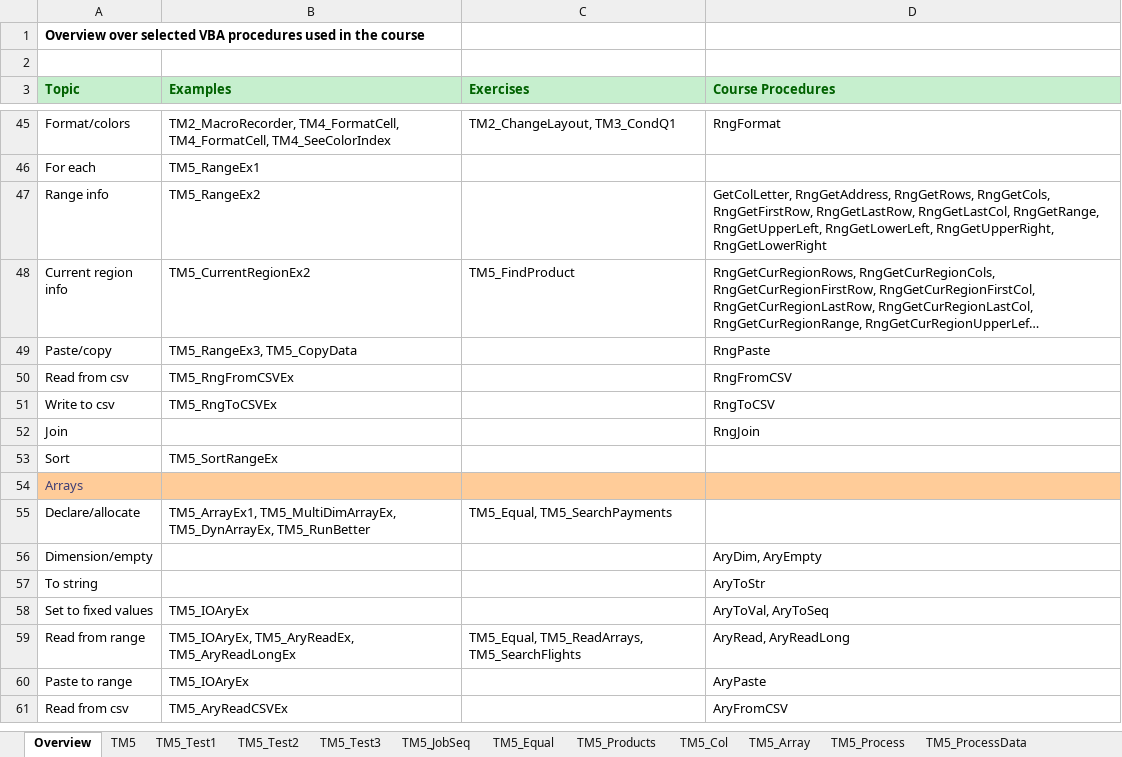
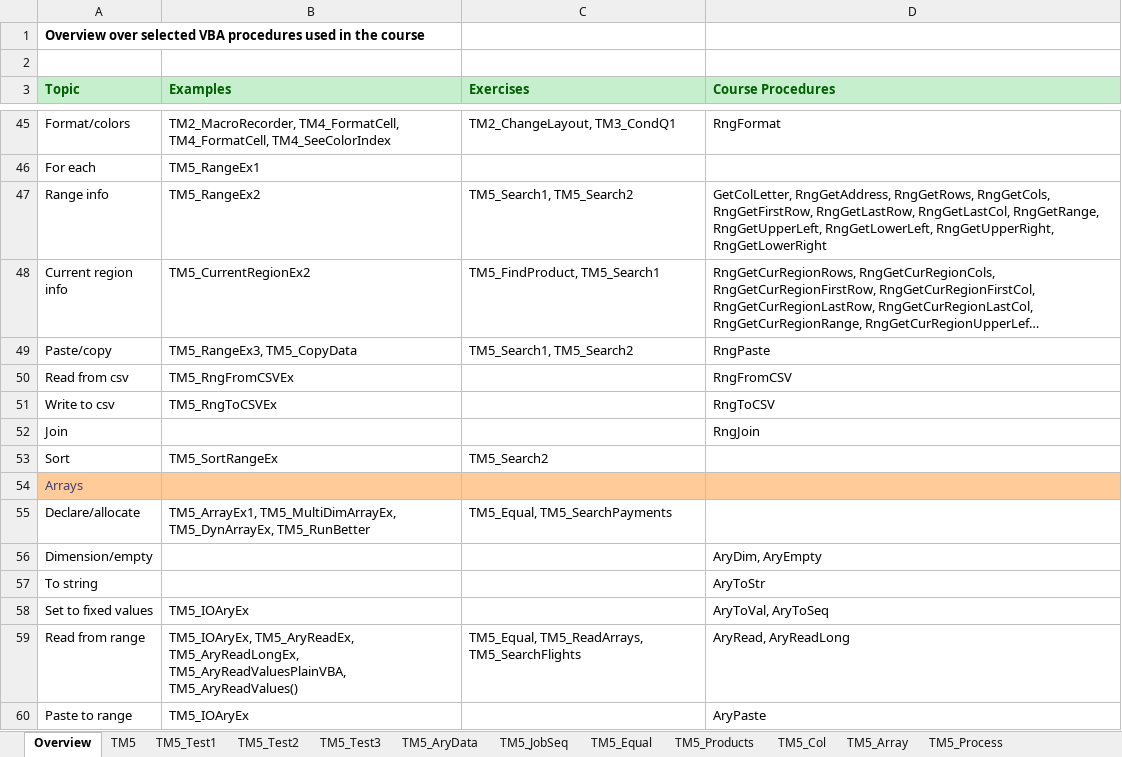
Before and after one commit to bss-osca/tfa, an Excel workbook: vba/05-vba-datatypes-solution.xlsm, sheet Overview, drawn as a sheet; only a part is shown, gaps mark what is left out; the shorter side is filled out with more unchanged rows; long unchanged cells end in …; values as stored, in another font and other column widths than the file's, no borders; the diff names each change by its address in the sheet, - before the commit and + after, or states it on an @@ line.

Commit message:
Add new exercise

```diff
--- a/vba/05-vba-datatypes-solution.xlsm (sheet Overview)
+++ b/vba/05-vba-datatypes-solution.xlsm (sheet Overview)
+sheet tab: TM5_AryData
-C47 (Exercises): (empty)
+C47 (Exercises): TM5_Search1, TM5_Search2
-C48 (Exercises): TM5_FindProduct
+C48 (Exercises): TM5_FindProduct, TM5_Search1
-C49 (Exercises): (empty)
+C49 (Exercises): TM5_Search1, TM5_Search2
-C53 (Exercises): (empty)
+C53 (Exercises): TM5_Search2
-B59 (Examples): TM5_IOAryEx, TM5_AryReadEx, TM5_AryReadLongEx
+B59 (Examples): TM5_IOAryEx, TM5_AryReadEx, TM5_AryReadLongEx, TM5_AryReadValuesPlainVBA, TM5_AryReadValues()
```
Also changed, not shown: sheet TM4, other sheet tabs, vba/05-vba-datatypes-template.xlsm, vba/06-vba-random-numbers-solution.xlsm, 2 other files.
